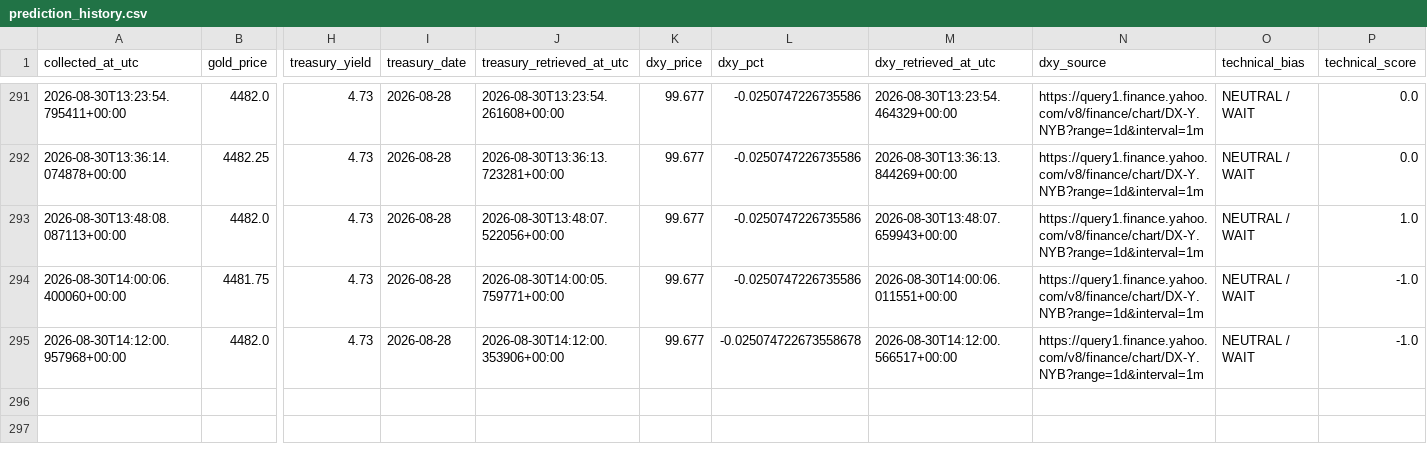
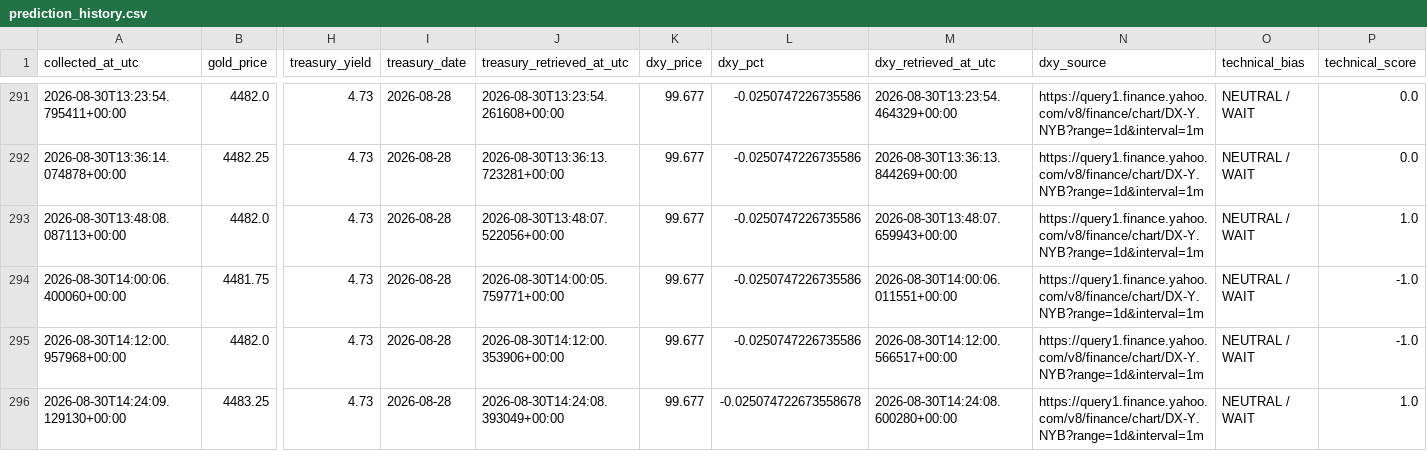
Before and after one commit to smd-netizen/Gold-market-monitor, a CSV file: prediction_history.csv, drawn as a sheet; only a part is shown, gaps mark what is left out; rows hold the shown columns only; the diff names each change by its address in the sheet, - before the commit and + after, or states it on an @@ line.

```diff
--- a/prediction_history.csv
+++ b/prediction_history.csv
-L295 (dxy_pct): -0.025074722673558678
+L295 (dxy_pct): -0.0250747226735586
+row 296: 2026-08-30T14:24:09.129130+00:00 | 4483.25 | 4.73 | 2026-08-28 | 2026-08-30T14:24:08.393049+00:00 | 99.677 | -0.025074722673558678 | 2026-08-30T14:24:08.600280+00:00 | https://query1.finance.yahoo.com/v8/finance/chart/DX-Y.NYB?range=1d&interval=1m | NEUTRAL / WAIT | 1.0
```
